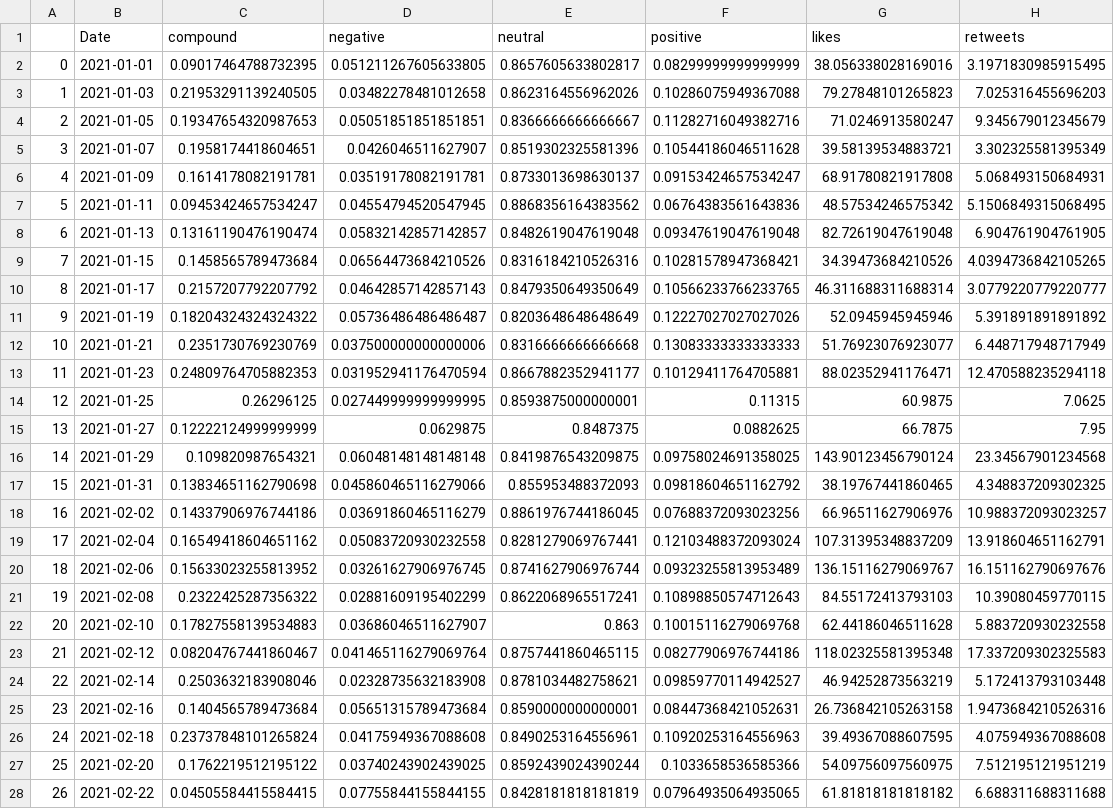
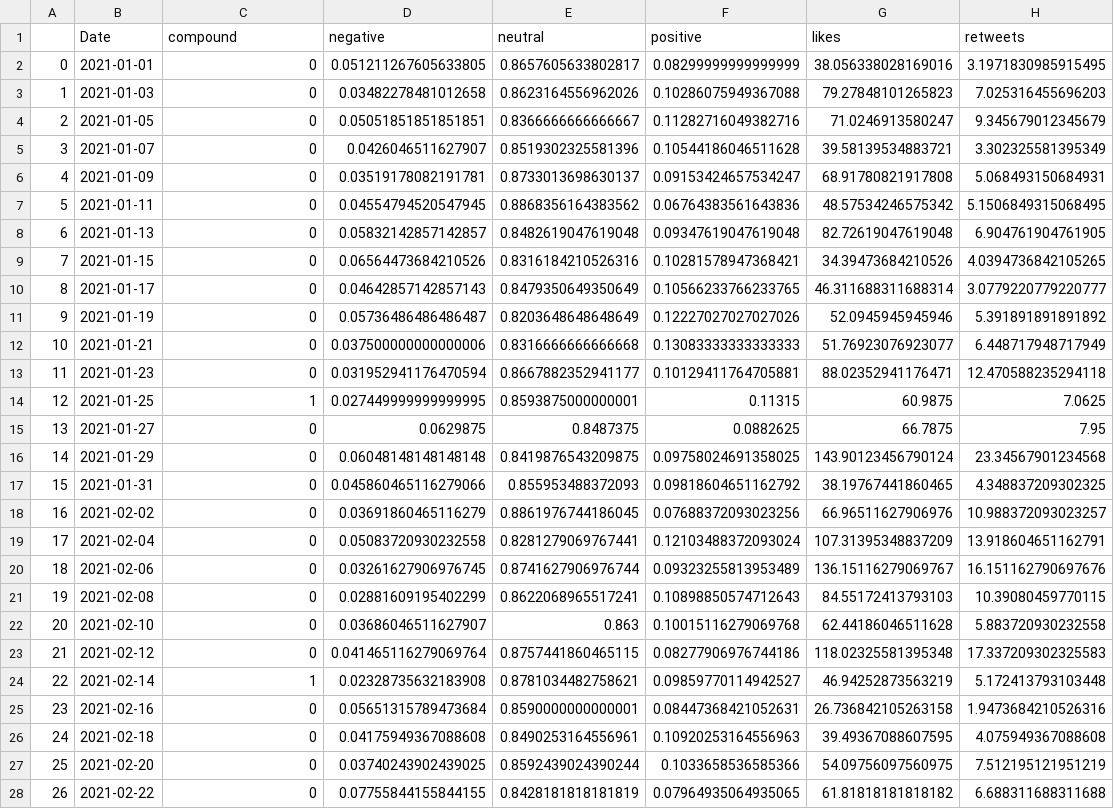
Before and after one commit to AleksanderSieklinski/PiTE_Project, a CSV file: Sentiment_correlation_analysis/out/XRP_sentiment.csv, drawn as a sheet; only a part is shown; the diff covers the shown part only; the diff names each change by its address in the sheet, - before the commit and + after, or states it on an @@ line.

```diff
--- a/Sentiment_correlation_analysis/out/XRP_sentiment.csv
+++ b/Sentiment_correlation_analysis/out/XRP_sentiment.csv
-C2 (compound): 0.09017464788732395
+C2 (compound): 0
-C3 (compound): 0.21953291139240505
+C3 (compound): 0
-C4 (compound): 0.19347654320987653
+C4 (compound): 0
-C5 (compound): 0.1958174418604651
+C5 (compound): 0
-C6 (compound): 0.1614178082191781
+C6 (compound): 0
-C7 (compound): 0.09453424657534247
+C7 (compound): 0
-C8 (compound): 0.13161190476190474
+C8 (compound): 0
-C9 (compound): 0.1458565789473684
+C9 (compound): 0
-C10 (compound): 0.2157207792207792
+C10 (compound): 0
-C11 (compound): 0.18204324324324322
+C11 (compound): 0
-C12 (compound): 0.2351730769230769
+C12 (compound): 0
-C13 (compound): 0.24809764705882353
+C13 (compound): 0
-C14 (compound): 0.26296125
+C14 (compound): 1
-C15 (compound): 0.12222124999999999
+C15 (compound): 0
-C16 (compound): 0.109820987654321
+C16 (compound): 0
-C17 (compound): 0.13834651162790698
+C17 (compound): 0
-C18 (compound): 0.14337906976744186
+C18 (compound): 0
-C19 (compound): 0.16549418604651162
+C19 (compound): 0
-C20 (compound): 0.15633023255813952
+C20 (compound): 0
-C21 (compound): 0.2322425287356322
+C21 (compound): 0
-C22 (compound): 0.17827558139534883
+C22 (compound): 0
-C23 (compound): 0.08204767441860467
+C23 (compound): 0
-C24 (compound): 0.2503632183908046
+C24 (compound): 1
-C25 (compound): 0.1404565789473684
+C25 (compound): 0
-C26 (compound): 0.23737848101265824
+C26 (compound): 0
-C27 (compound): 0.1762219512195122
+C27 (compound): 0
-C28 (compound): 0.04505584415584415
+C28 (compound): 0
```
Also changed, not shown: 156 edited cells elsewhere in this file, Sentiment_correlation_analysis/out/ONE_merged.csv, Sentiment_correlation_analysis/out/XRP_merged.csv, 2 other files.
